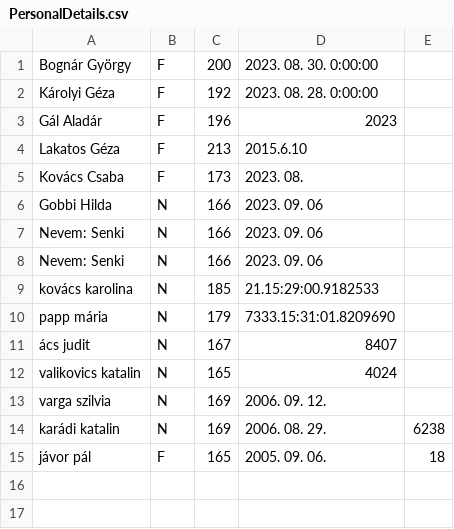
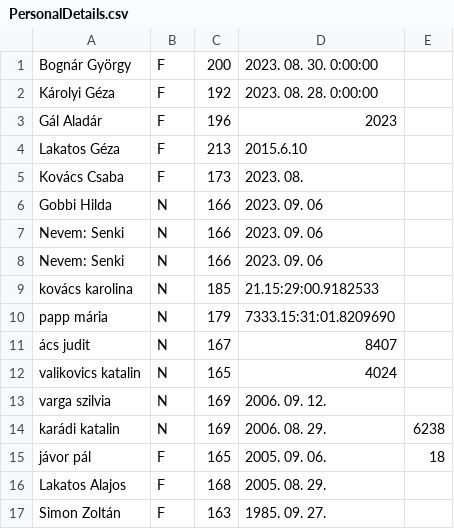
Before and after one commit to lajtosrob/Wpf_Szemelyi_adatok_rogzitese, a CSV file: Wpf_Szemelyi_adatok_rogzitese/Datas/PersonalDetails.csv, drawn as a sheet.

```diff
--- a/Wpf_Szemelyi_adatok_rogzitese/Datas/PersonalDetails.csv
+++ b/Wpf_Szemelyi_adatok_rogzitese/Datas/PersonalDetails.csv
@@ -15 +15,3 @@ karádi katalin;N;169;2006. 08. 29.;6238
 jávor pál;F;165;2005. 09. 06.;18
+Lakatos Alajos;F;168;2005. 08. 29.
+Simon Zoltán;F;163;1985. 09. 27.
```
Also changed, not shown: 1 other file.
